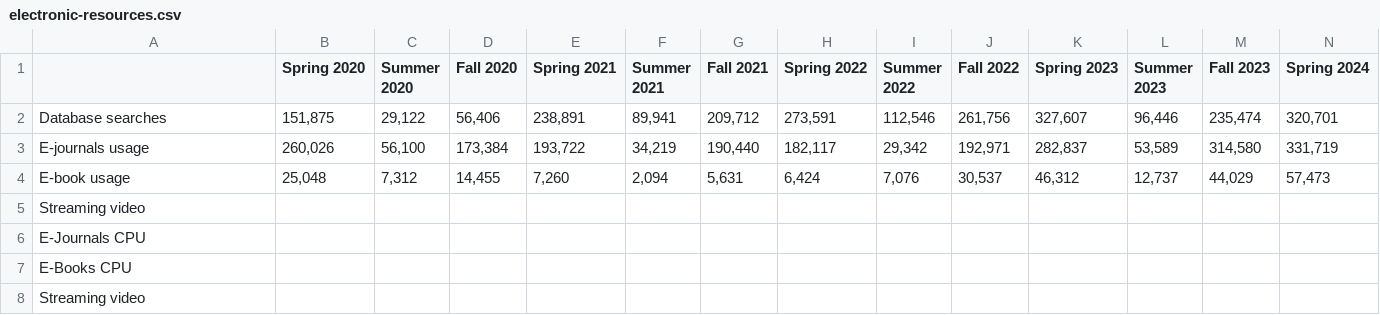
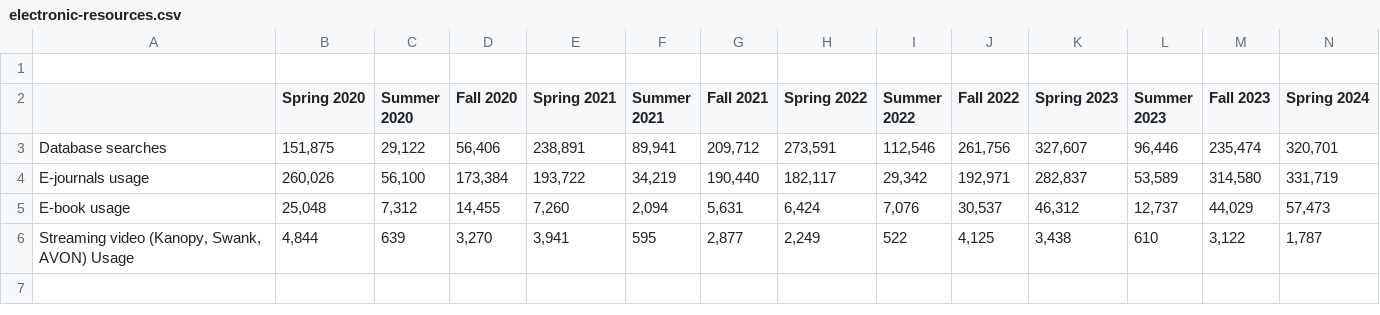
Before and after one commit to uidaholib/kpis, a CSV file: kpidata/electronic-resources.csv, drawn as a sheet; only a part is shown; removed rows and columns are numbered as before the commit, all else as after; rows hold the shown columns only; the diff names each change by its address in the sheet, - before the commit and + after, or states it on an @@ line.

Commit message:
more data updates

```diff
--- a/kpidata/electronic-resources.csv
+++ b/kpidata/electronic-resources.csv
+row 1: (empty)
-row 5: Streaming video
-row 6: E-Journals CPU
-row 7: E-Books CPU
-row 8: Streaming video
+row 6: Streaming video (Kanopy, Swank, AVON) Usage | 4,844 | 639 | 3,270 | 3,941 | 595 | 2,877 | 2,249 | 522 | 4,125 | 3,438 | 610 | 3,122 | 1,787
```
Also changed, not shown: kpidata/verso.csv, 24 other files.
